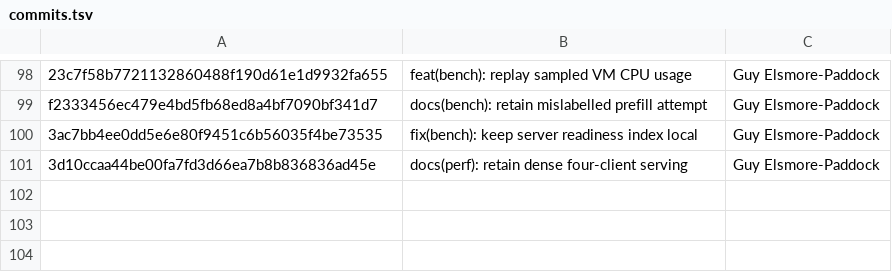
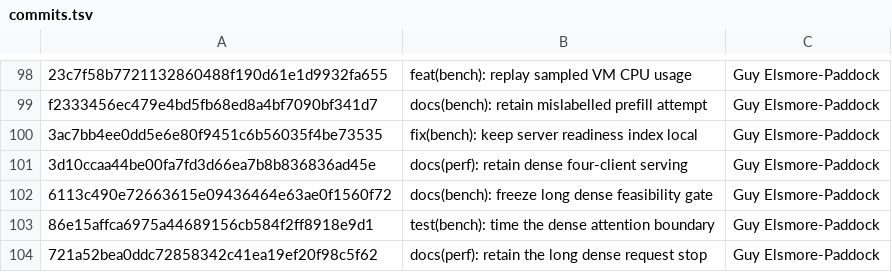
Before and after one commit to GuyPaddock/m40-llm, a TSV file: docs/experiments/2026-11-21-main-dependencies/commits.tsv, drawn as a sheet; only a part is shown, gaps mark what is left out.

Commit message:
docs(research): scope long dense serving feasibility
Keep the completed default diagnostics and the dense request stop separate in the evaluation matrix and future integration checks. Bind the evidence to the exact boundary diagnostic and shared request limit.

```diff
--- a/docs/experiments/2026-11-21-main-dependencies/commits.tsv
+++ b/docs/experiments/2026-11-21-main-dependencies/commits.tsv
@@ -101 +101,4 @@ f2333456ec479e4bd5fb68ed8a4bf7090bf341d7	docs(bench): retain mislabelled prefill
 3d10ccaa44be00fa7fd3d66ea7b8b836836ad45e	docs(perf): retain dense four-client serving	Guy Elsmore-Paddock
+6113c490e72663615e09436464e63ae0f1560f72	docs(bench): freeze long dense feasibility gate	Guy Elsmore-Paddock
+86e15affca6975a44689156cb584f2ff8918e9d1	test(bench): time the dense attention boundary	Guy Elsmore-Paddock
+721a52bea0ddc72858342c41ea19ef20f98c5f62	docs(perf): retain the long dense request stop	Guy Elsmore-Paddock
```
Also changed, not shown: docs/experiments/2026-11-21-integration/candidates.tsv, 4 other files.
